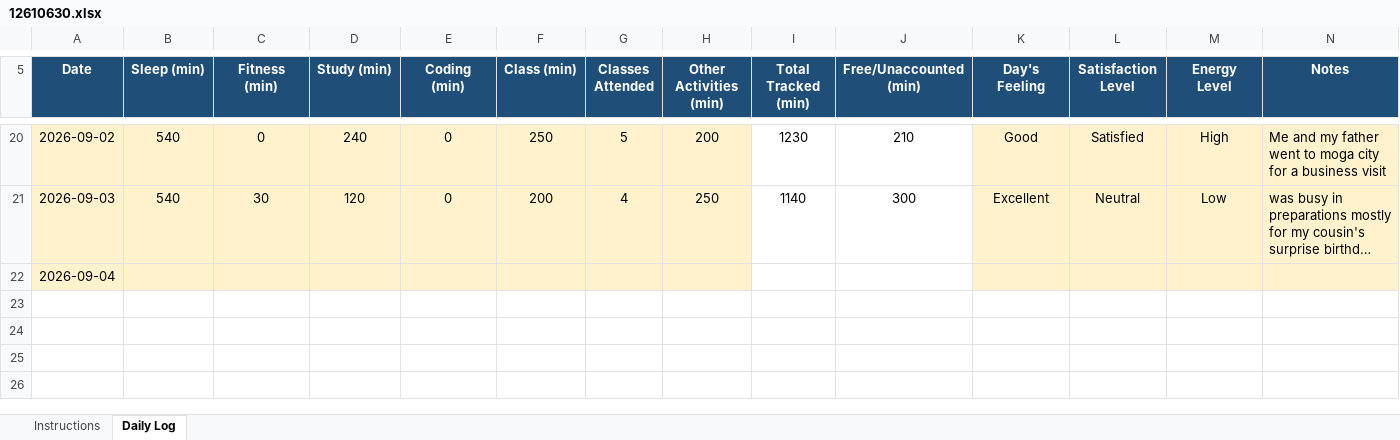
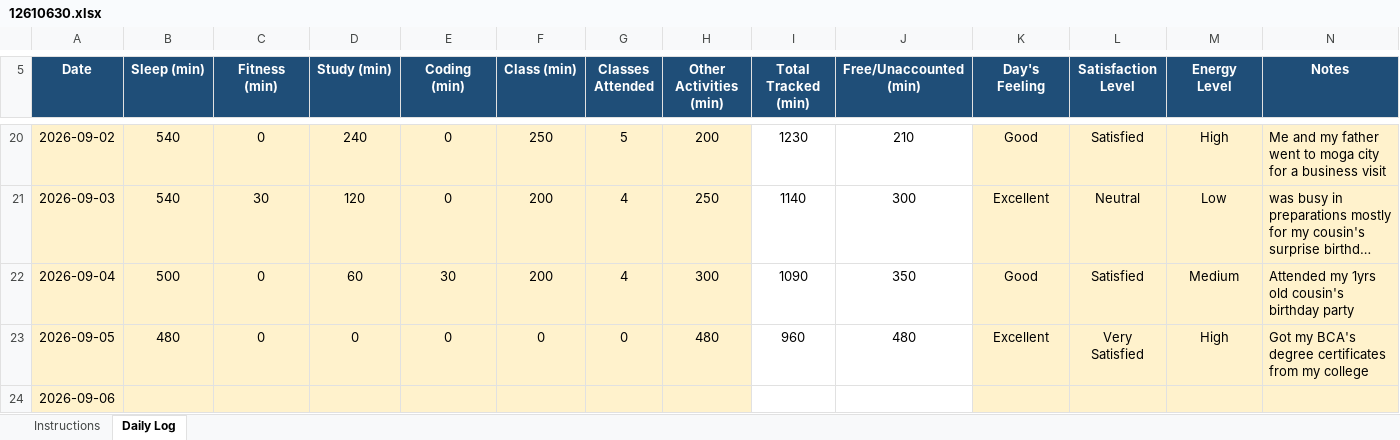
Before and after one commit to mohit341/CAP776, an Excel workbook: 12610630.xlsx, sheet Daily Log, drawn as a sheet; only a part is shown, gaps mark what is left out; long unchanged cells end in …; values as stored, in another font and other column widths than the file's, no borders; conditional formats not drawn; addresses are those after the commit; the diff names each change by its address in the sheet, - before the commit and + after, or states it on an @@ line.

Commit message:
done

```diff
--- a/12610630.xlsx (sheet Daily Log)
+++ b/12610630.xlsx (sheet Daily Log)
+row 22: 2026-09-04 | 500 | 0 | 60 | 30 | 200 | 4 | 300 | 1090 | 350 | Good | Satisfied | Medium | Attended my 1yrs old cousin's birthday party
+row 23: 2026-09-05 | 480 | 0 | 0 | 0 | 0 | 0 | 480 | 960 | 480 | Excellent | Very Satisfied | High | Got my BCA's degree certificates from my college
-A24 (Date): 2026-09-04
+A24 (Date): 2026-09-06
```
Also changed, not shown: formulas that keep their value.
